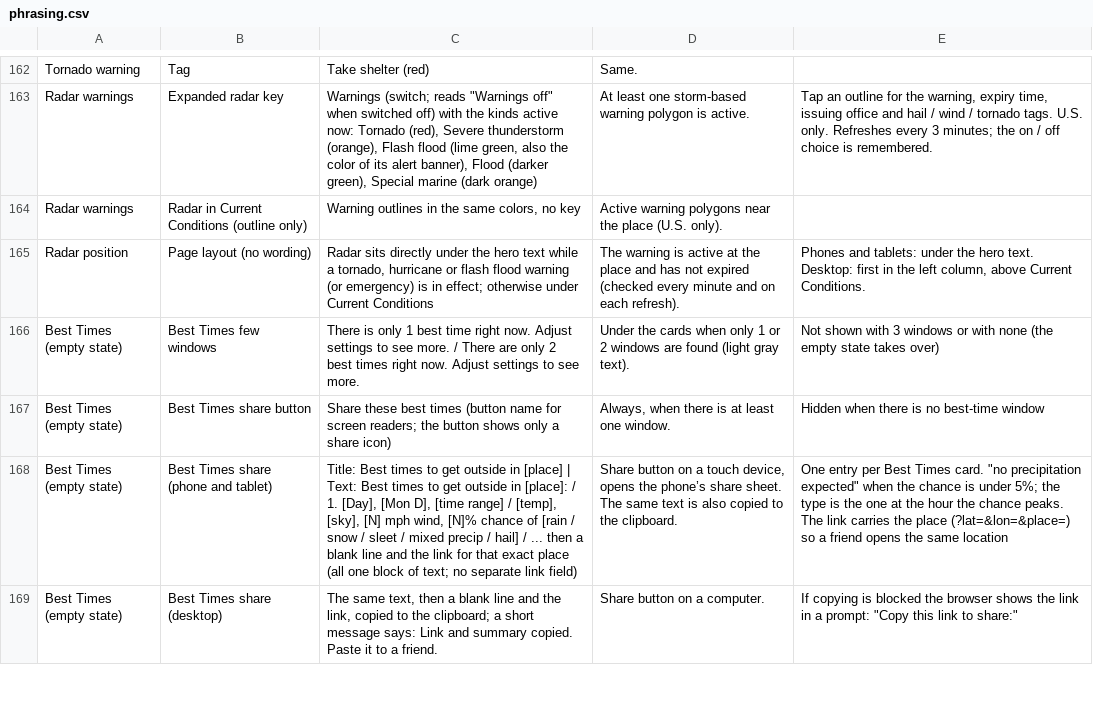
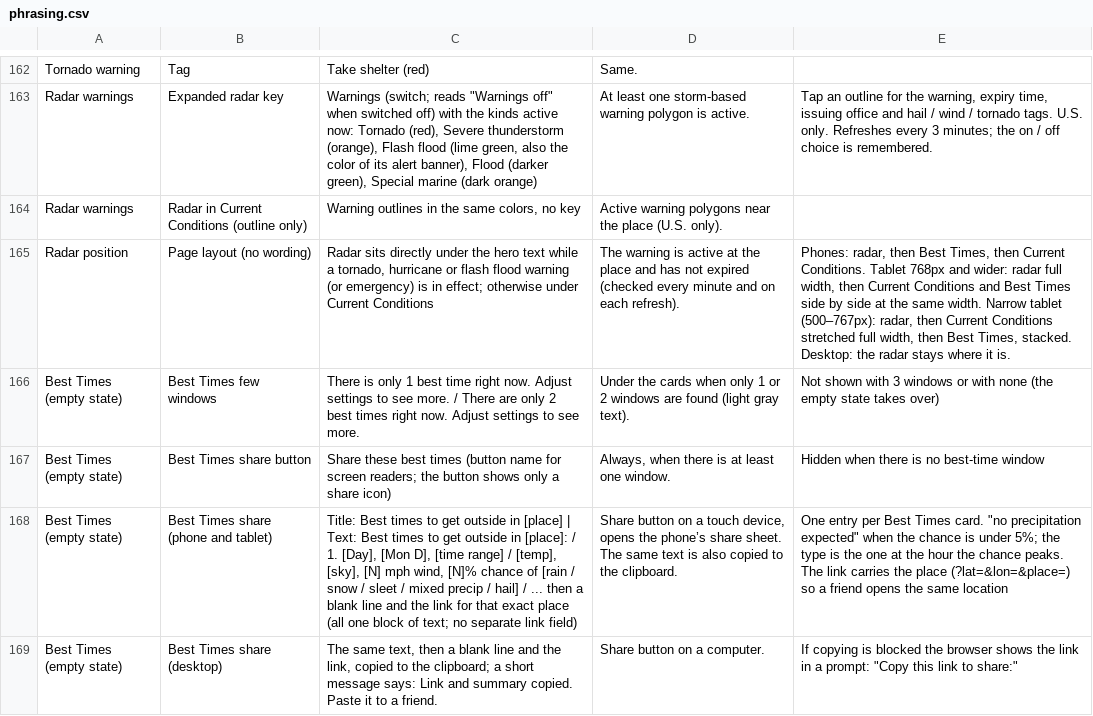
Before and after one commit to jeremyhamann87/Check-the-Wind, a CSV file: phrasing.csv, drawn as a sheet; only a part is shown, gaps mark what is left out; the diff names each change by its address in the sheet, - before the commit and + after, or states it on an @@ line.

```diff
--- a/phrasing.csv
+++ b/phrasing.csv
-E165: Phones and tablets: under the hero text. Desktop: first in the left column, above Current Conditions.
+E165: Phones: radar, then Best Times, then Current Conditions. Tablet 768px and wider: radar full width, then Current Conditions and Best Times side by side at the same width. Narrow tablet (500–767px): radar, then Current Conditions stretched full width, then Best Times, stacked. Desktop: the radar stays where it is.
```
Also changed, not shown: 2 other files.
